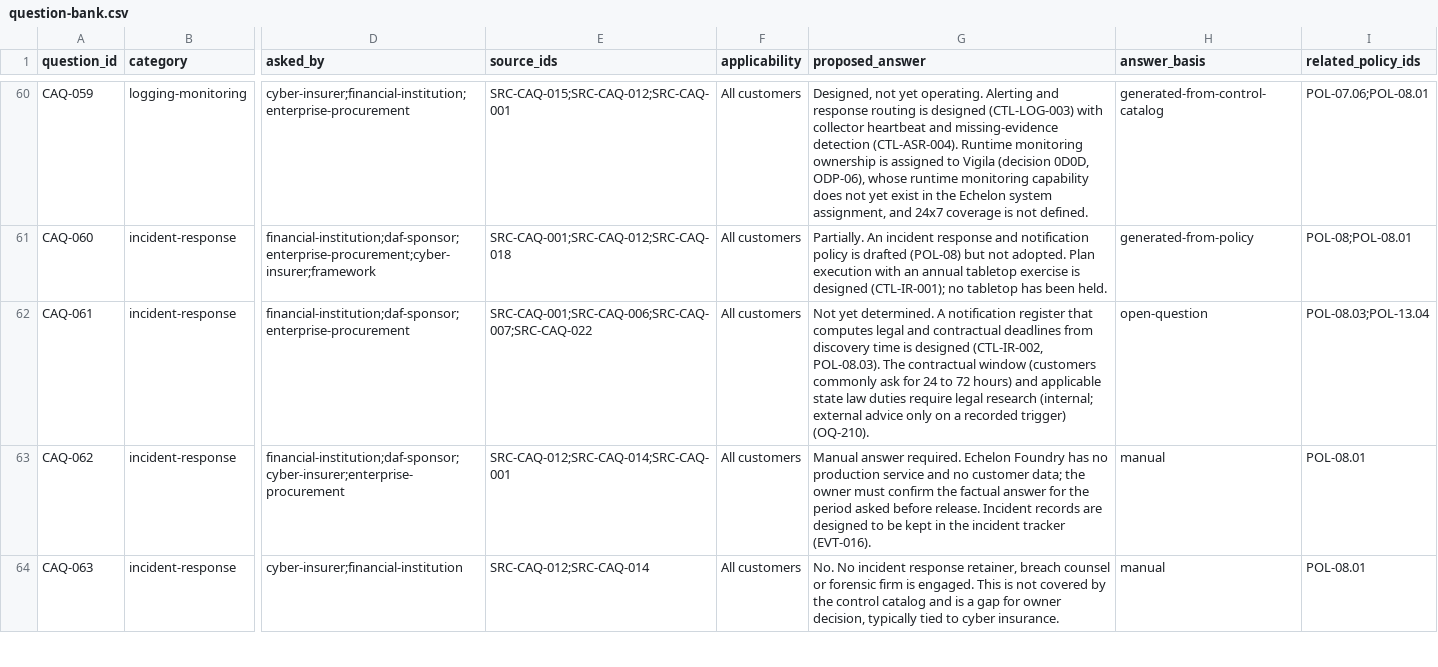
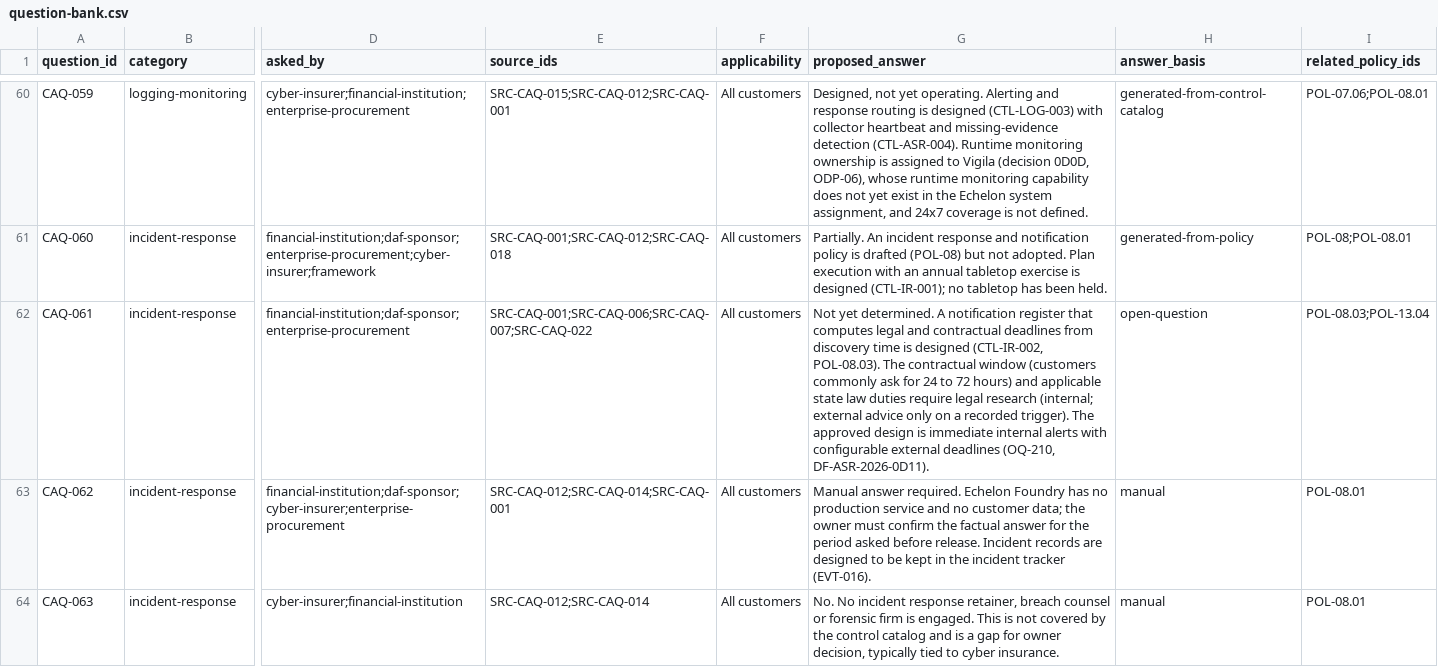
Before and after one commit to kemiller2002/echelon-assurance, a CSV file: customer-assurance/question-bank.csv, drawn as a sheet; only a part is shown, gaps mark what is left out; the diff names each change by its address in the sheet, - before the commit and + after, or states it on an @@ line.

```diff
--- a/customer-assurance/question-bank.csv
+++ b/customer-assurance/question-bank.csv
-G62 (proposed_answer): …a recorded trigger) (OQ-210).
+G62 (proposed_answer): …a recorded trigger). The approved design is immediate internal alerts with configurable external deadlines (OQ-210, DF-ASR-2026-0D11).
```
Also changed, not shown: controls/control-catalog.csv, registers/fragments/AIG-open-questions.csv, 7 other files.
